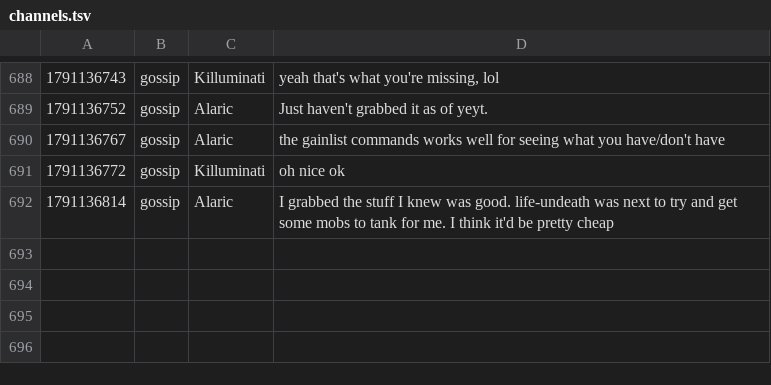
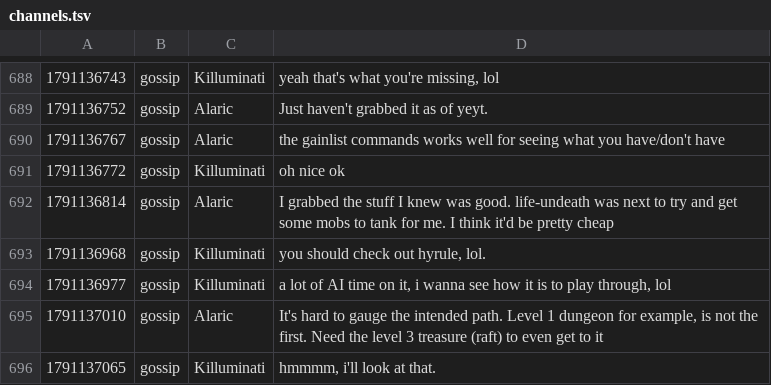
Before and after one commit to jeremydbean/toc2026, a TSV file: log/channels.tsv, drawn as a sheet; only a part is shown, gaps mark what is left out; the diff names each change by its address in the sheet, - before the commit and + after, or states it on an @@ line.

```diff
--- a/log/channels.tsv
+++ b/log/channels.tsv
+row 693: 1791136968 | gossip | Killuminati | you should check out hyrule, lol.
+row 694: 1791136977 | gossip | Killuminati | a lot of AI time on it, i wanna see how it is to play through, lol
+row 695: 1791137010 | gossip | Alaric | It's hard to gauge the intended path. Level 1 dungeon for example, is not the first. Need the level 3 treasure (raft) to even get to it
+row 696: 1791137065 | gossip | Killuminati | hmmmm, i'll look at that.
```
Also changed, not shown: log/webadmin-events.tsv, 3 other files.
